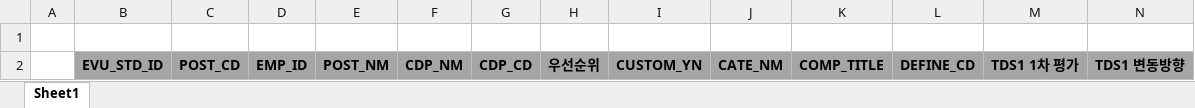
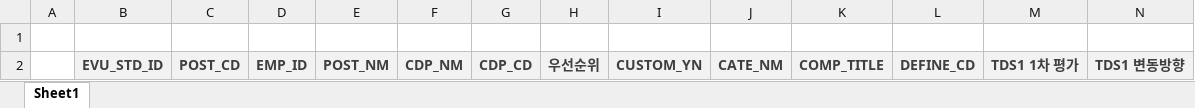
Before and after one commit to paypulse/sk-gasUtil, an Excel workbook: src/main/webapp/excelTemplate/yearsStand.xlsx, sheet Sheet1, drawn as a sheet; only a part is shown; values as stored, in another font and other column widths than the file's, no borders; the diff covers the shown part only; the diff names each change by its address in the sheet, - before the commit and + after, or states it on an @@ line.

```diff
--- a/src/main/webapp/excelTemplate/yearsStand.xlsx (sheet Sheet1)
+++ b/src/main/webapp/excelTemplate/yearsStand.xlsx (sheet Sheet1)
@@ B2:N2 fill: #A5A5A5 → #F2F2F2, text colour: black → #3F3F3F @@
```
Also changed, not shown: cell formats elsewhere in this sheet, 4 other files.
